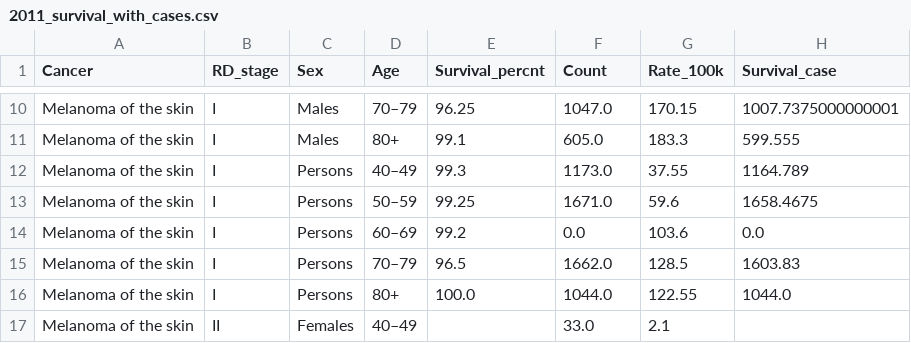
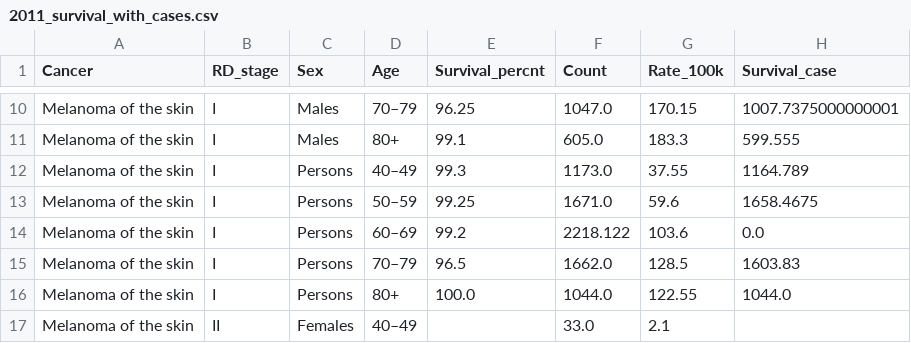
Before and after one commit to mvoo0012/3179, a CSV file: 3179_asgn2/data/2011_survival_with_cases.csv, drawn as a sheet; only a part is shown, gaps mark what is left out.

Commit message:
Update 2011_survival_with_cases.csv

```diff
--- a/3179_asgn2/data/2011_survival_with_cases.csv
+++ b/3179_asgn2/data/2011_survival_with_cases.csv
@@ -13,3 +13,3 @@ Melanoma of the skin,I,Persons,40–49,99.3,1173.0,37.55,1164.789
 Melanoma of the skin,I,Persons,50–59,99.25,1671.0,59.6,1658.4675
-Melanoma of the skin,I,Persons,60–69,99.2,0.0,103.6,0.0
+Melanoma of the skin,I,Persons,60–69,99.2,2218.122,103.6,0.0
 Melanoma of the skin,I,Persons,70–79,96.5,1662.0,128.5,1603.83
```
